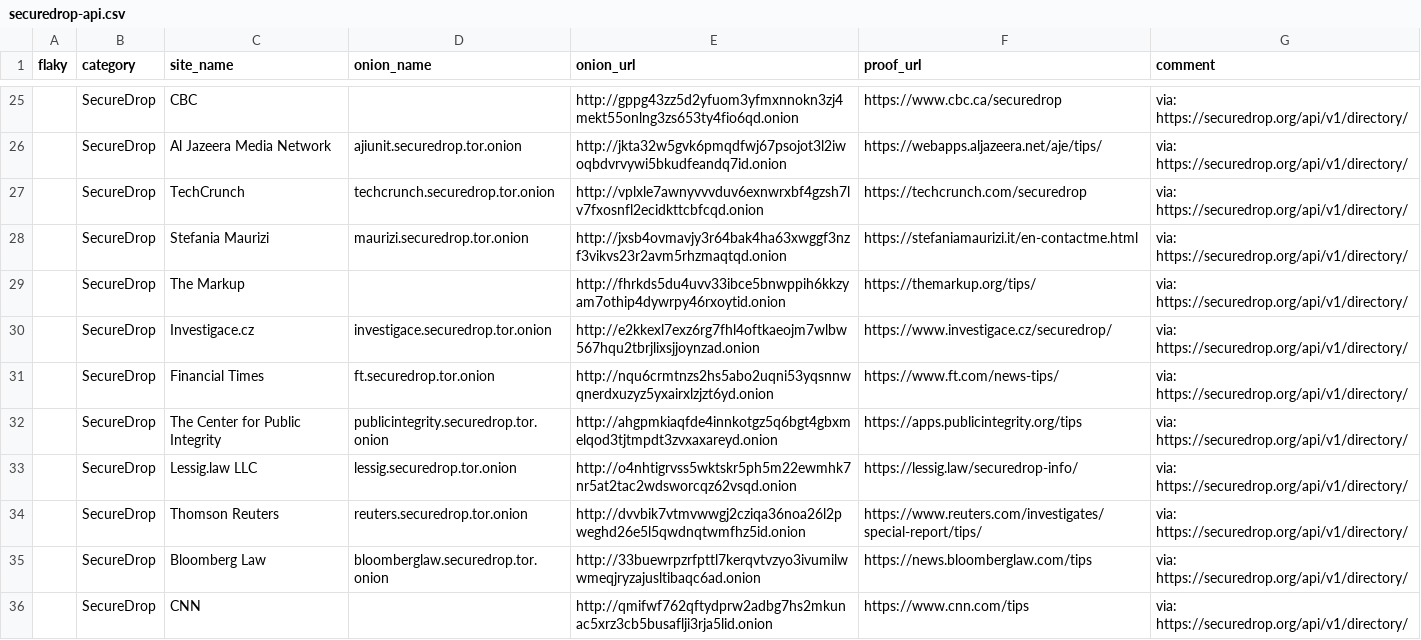
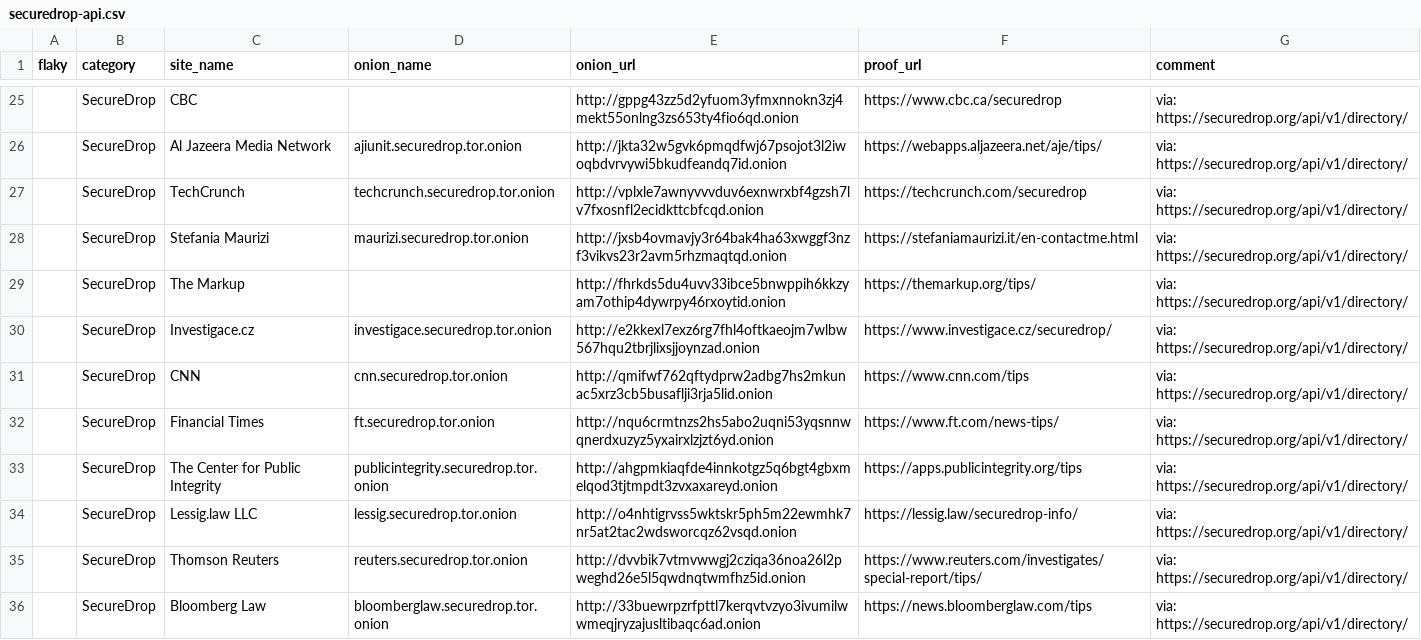
Before and after one commit to alecmuffett/real-world-onion-sites, a CSV file: securedrop-api.csv, drawn as a sheet; only a part is shown, gaps mark what is left out.

```diff
--- a/securedrop-api.csv
+++ b/securedrop-api.csv
@@ -30,2 +30,3 @@ flaky,category,site_name,onion_name,onion_url,proof_url,comment
 ,SecureDrop,Investigace.cz,investigace.securedrop.tor.onion,http://e2kkexl7exz6rg7fhl4oftkaeojm7wlbw567hqu2tbrjlixsjjoynzad.onion,https://www.investigace.cz/securedrop/,via: https://securedrop.org/api/v1/directory/
+,SecureDrop,CNN,cnn.securedrop.tor.onion,http://qmifwf762qftydprw2adbg7hs2mkunac5xrz3cb5busaflji3rja5lid.onion,https://www.cnn.com/tips,via: https://securedrop.org/api/v1/directory/
 ,SecureDrop,Financial Times,ft.securedrop.tor.onion,http://nqu6crmtnzs2hs5abo2uqni53yqsnnwqnerdxuzyz5yxairxlzjzt6yd.onion,https://www.ft.com/news-tips/,via: https://securedrop.org/api/v1/directory/
@@ -35,2 +36 @@ flaky,category,site_name,onion_name,onion_url,proof_url,comment
 ,SecureDrop,Bloomberg Law,bloomberglaw.securedrop.tor.onion,http://33buewrpzrfpttl7kerqvtvzyo3ivumilwwmeqjryzajusltibaqc6ad.onion,https://news.bloomberglaw.com/tips,via: https://securedrop.org/api/v1/directory/
-,SecureDrop,CNN,,http://qmifwf762qftydprw2adbg7hs2mkunac5xrz3cb5busaflji3rja5lid.onion,https://www.cnn.com/tips,via: https://securedrop.org/api/v1/directory/
```
Also changed, not shown: 2 other files.
